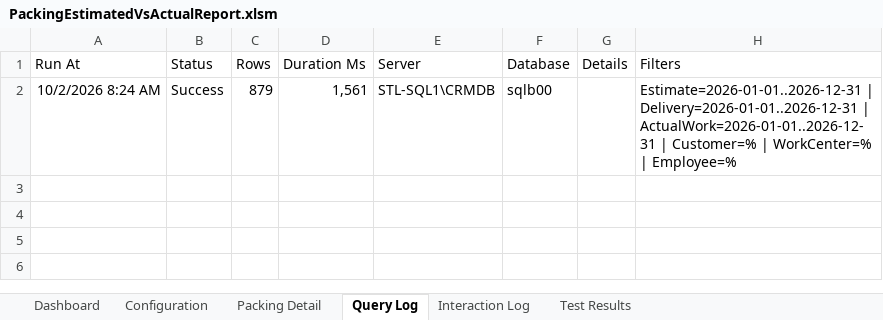
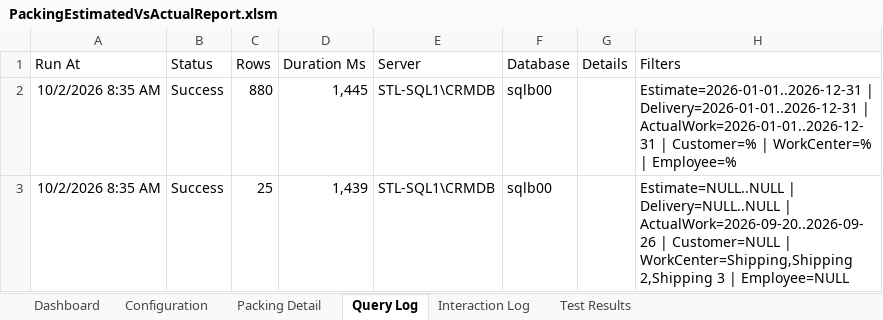
Before and after one commit to stl-dev-ops/stlpackingperformancereport, an Excel workbook: PackingEstimatedVsActualReport.xlsm, sheet Query Log, drawn as a sheet; values as stored, in another font and other column widths than the file's, no borders; table styles not drawn; the diff names each change by its address in the sheet, - before the commit and + after, or states it on an @@ line.

Commit message:
Fix runtime work center picker filtering

```diff
--- a/PackingEstimatedVsActualReport.xlsm (sheet Query Log)
+++ b/PackingEstimatedVsActualReport.xlsm (sheet Query Log)
-A2 (Run At): 10/2/2026 8:24 AM
+A2 (Run At): 10/2/2026 8:35 AM
-C2 (Rows): 879
+C2 (Rows): 880
-D2 (Duration Ms): 1,561
+D2 (Duration Ms): 1,445
+row 3: 10/2/2026 8:35 AM | Success | 25 | 1,439 | STL-SQL1\CRMDB | sqlb00 |  | Estimate=NULL..NULL | Delivery=NULL..NULL | ActualWork=2026-09-20..2026-09-26 | Customer=NULL | WorkCenter=Shipping,Shipping 2,Shipping 3 | Employee=NULL
```
Also changed, not shown: sheet Packing Detail, sheet Test Results, sheet Dashboard, sheet Interaction Log, sheet Configuration, charts or pictures, 5 other files.
